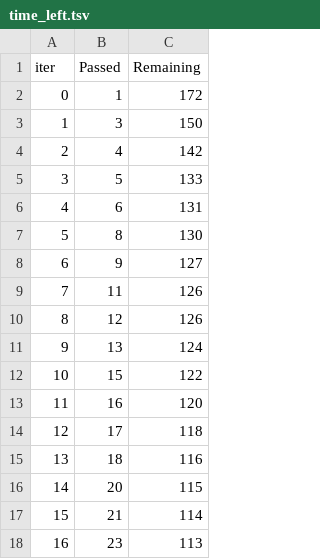
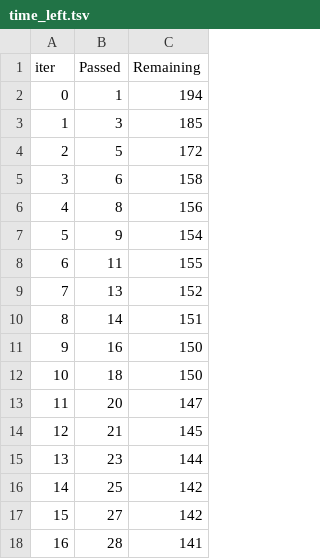
Before and after one commit to SakshamBansal29/mlproject, a TSV file: catboost_info/time_left.tsv, drawn as a sheet; only a part is shown; the diff covers the shown part only.

```diff
--- a/catboost_info/time_left.tsv
+++ b/catboost_info/time_left.tsv
@@ -1,18 +1,18 @@
 iter	Passed	Remaining
-0	1	172
-1	3	150
-2	4	142
-3	5	133
-4	6	131
-5	8	130
-6	9	127
-7	11	126
-8	12	126
-9	13	124
-10	15	122
-11	16	120
-12	17	118
-13	18	116
-14	20	115
-15	21	114
-16	23	113
+0	1	194
+1	3	185
+2	5	172
+3	6	158
+4	8	156
+5	9	154
+6	11	155
+7	13	152
+8	14	151
+9	16	150
+10	18	150
+11	20	147
+12	21	145
+13	23	144
+14	25	142
+15	27	142
+16	28	141
```
Also changed, not shown: 163 edited cells elsewhere in this file, 12 other files.
